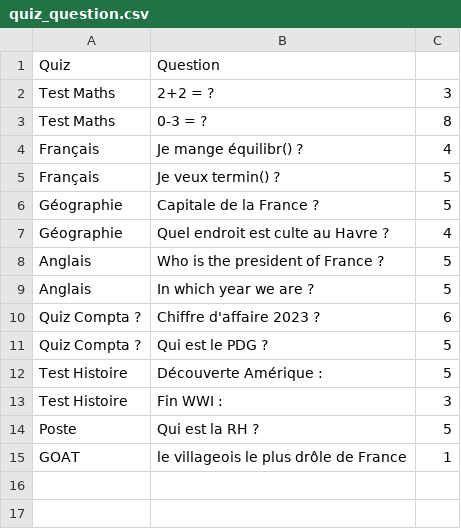
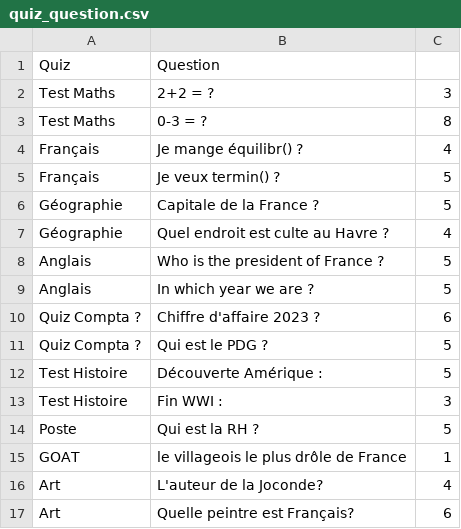
Before and after one commit to msk-mdi/Quizzeo, a CSV file: traitement/quiz_question.csv, drawn as a sheet; the diff names each change by its address in the sheet, - before the commit and + after, or states it on an @@ line.

```diff
--- a/traitement/quiz_question.csv
+++ b/traitement/quiz_question.csv
+row 16: Art | L'auteur de la Joconde? | 4
+row 17: Art | Quelle peintre est Français? | 6
```
Also changed, not shown: traitement/quiz_data.csv, traitement/quiz_reponse.csv, 11 other files.
